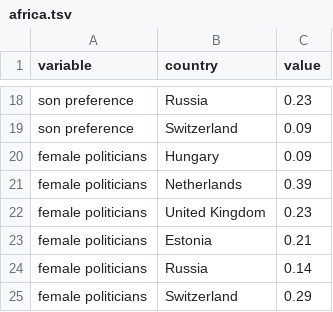
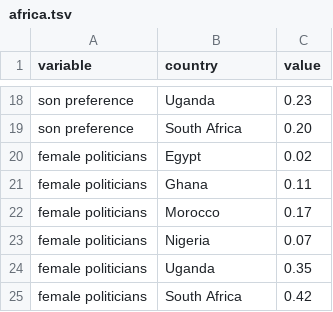
Before and after one commit to annaliseirby/aWomansPlaceIsIntheDome, a TSV file: africa.tsv, drawn as a sheet; only a part is shown, gaps mark what is left out; the diff covers the shown part only; the diff names each change by its address in the sheet, - before the commit and + after, or states it on an @@ line.

Commit message:
Finished writing data files

```diff
--- a/africa.tsv
+++ b/africa.tsv
-B18 (country): Russia
+B18 (country): Uganda
-B19 (country): Switzerland
+B19 (country): South Africa
-C19 (value): 0.09
+C19 (value): 0.20
-B20 (country): Hungary
+B20 (country): Egypt
-C20 (value): 0.09
+C20 (value): 0.02
-B21 (country): Netherlands
+B21 (country): Ghana
-C21 (value): 0.39
+C21 (value): 0.11
-B22 (country): United Kingdom
+B22 (country): Morocco
-C22 (value): 0.23
+C22 (value): 0.17
-B23 (country): Estonia
+B23 (country): Nigeria
-C23 (value): 0.21
+C23 (value): 0.07
-B24 (country): Russia
+B24 (country): Uganda
-C24 (value): 0.14
+C24 (value): 0.35
-B25 (country): Switzerland
+B25 (country): South Africa
-C25 (value): 0.29
+C25 (value): 0.42
```
Also changed, not shown: 32 edited cells elsewhere in this file, 1 other file.
